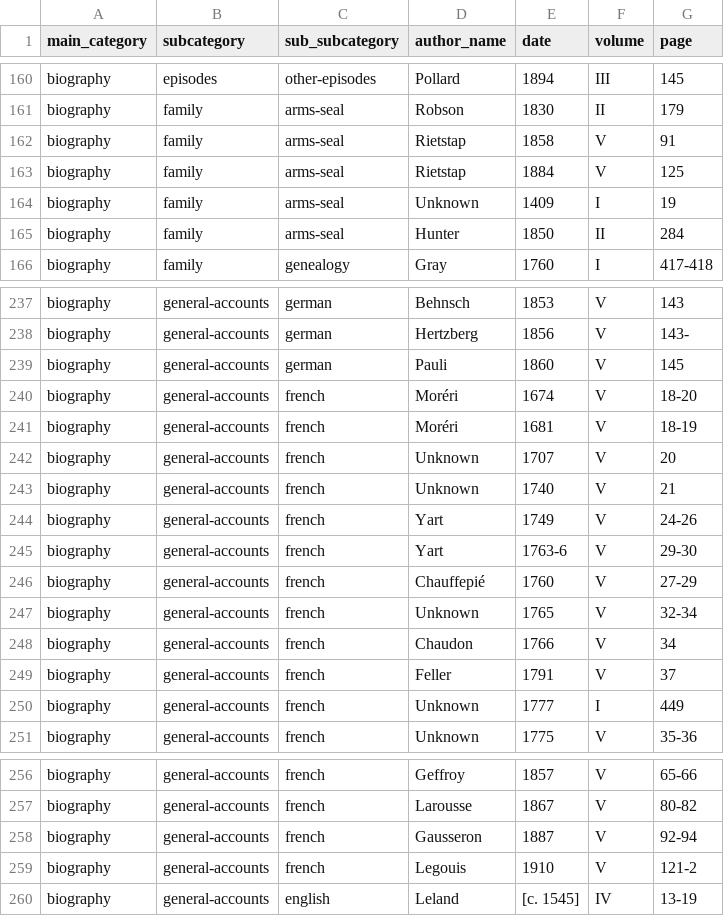
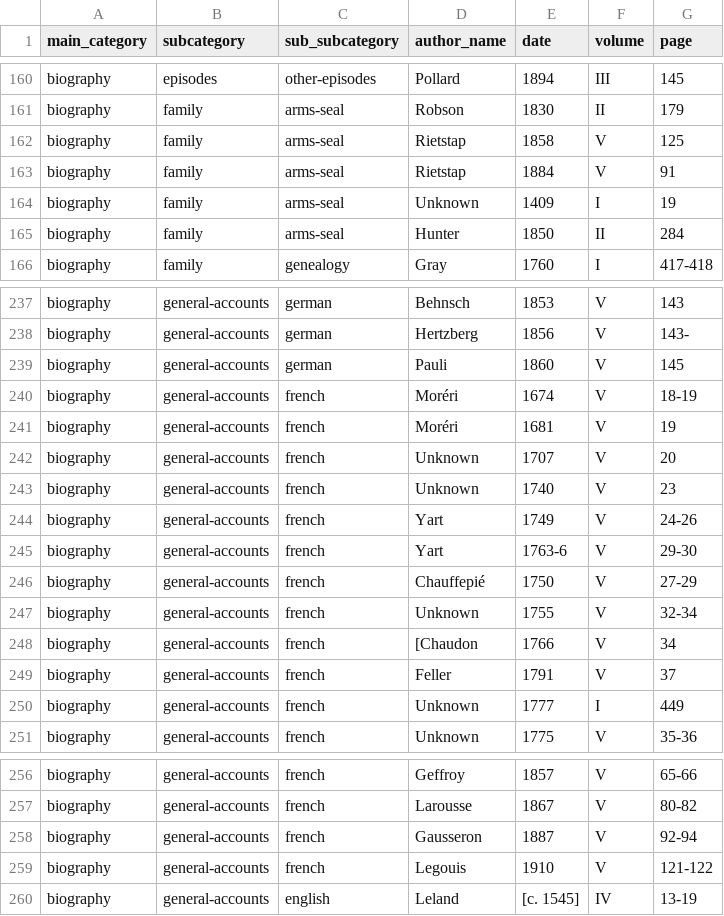
Before and after one commit to FNS-Spurgeon/2-DataExtraction, a CSV file: index/index-csv/index-biography.csv, drawn as a sheet; only a part is shown, gaps mark what is left out.

```diff
--- a/index/index-csv/index-biography.csv
+++ b/index/index-csv/index-biography.csv
@@ -161,4 +161,4 @@ biography,episodes,other-episodes,Pollard,1894,III,145
 biography,family,arms-seal,Robson,1830,II,179
-biography,family,arms-seal,Rietstap,1858,V,91
-biography,family,arms-seal,Rietstap,1884,V,125
+biography,family,arms-seal,Rietstap,1858,V,125
+biography,family,arms-seal,Rietstap,1884,V,91
 biography,family,arms-seal,Unknown,1409,I,19
@@ -239,11 +239,11 @@ biography,general-accounts,german,Hertzberg,1856,V,143-
 biography,general-accounts,german,Pauli,1860,V,145
-biography,general-accounts,french,Moréri,1674,V,18-20
-biography,general-accounts,french,Moréri,1681,V,18-19
+biography,general-accounts,french,Moréri,1674,V,18-19
+biography,general-accounts,french,Moréri,1681,V,19
 biography,general-accounts,french,Unknown,1707,V,20
-biography,general-accounts,french,Unknown,1740,V,21
+biography,general-accounts,french,Unknown,1740,V,23
 biography,general-accounts,french,Yart,1749,V,24-26
 biography,general-accounts,french,Yart,1763-6,V,29-30
-biography,general-accounts,french,Chauffepié,1760,V,27-29
-biography,general-accounts,french,Unknown,1765,V,32-34
-biography,general-accounts,french,Chaudon,1766,V,34
+biography,general-accounts,french,Chauffepié,1750,V,27-29
+biography,general-accounts,french,Unknown,1755,V,32-34
+biography,general-accounts,french,[Chaudon,1766,V,34
 biography,general-accounts,french,Feller,1791,V,37
@@ -258,3 +258,3 @@ biography,general-accounts,french,Larousse,1867,V,80-82
 biography,general-accounts,french,Gausseron,1887,V,92-94
-biography,general-accounts,french,Legouis,1910,V,121-2
+biography,general-accounts,french,Legouis,1910,V,121-122
 biography,general-accounts,english,Leland,[c. 1545],IV,13-19
```
Also changed, not shown: 1 other file.
